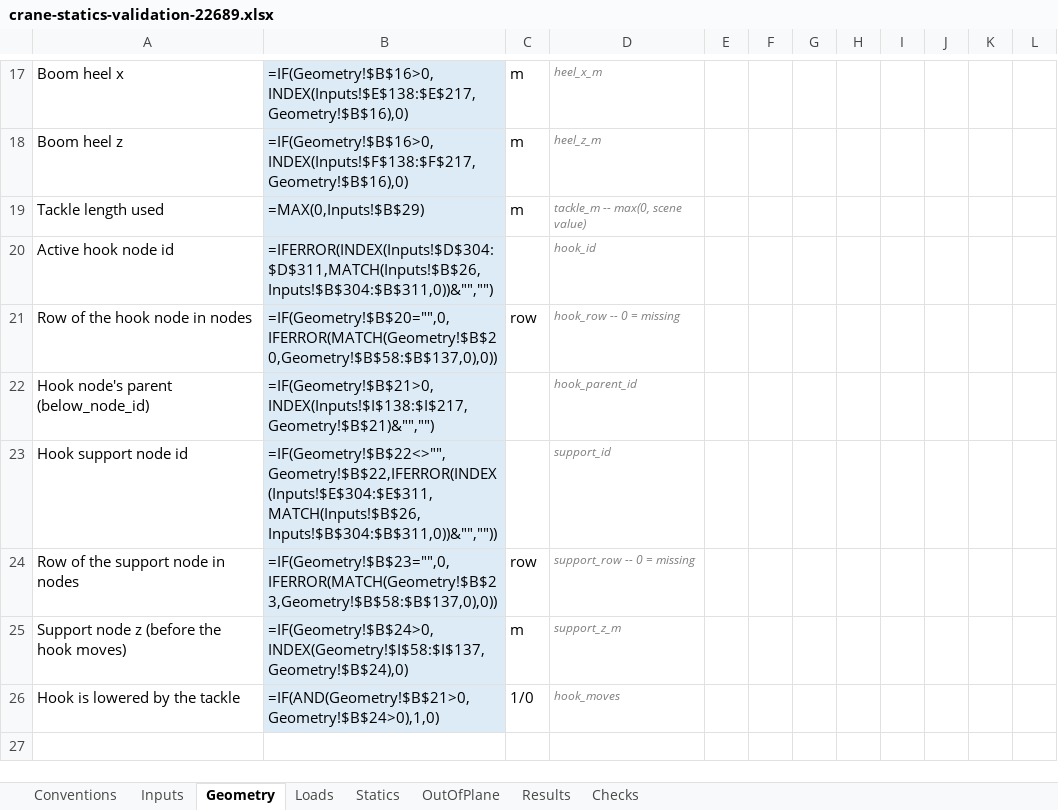
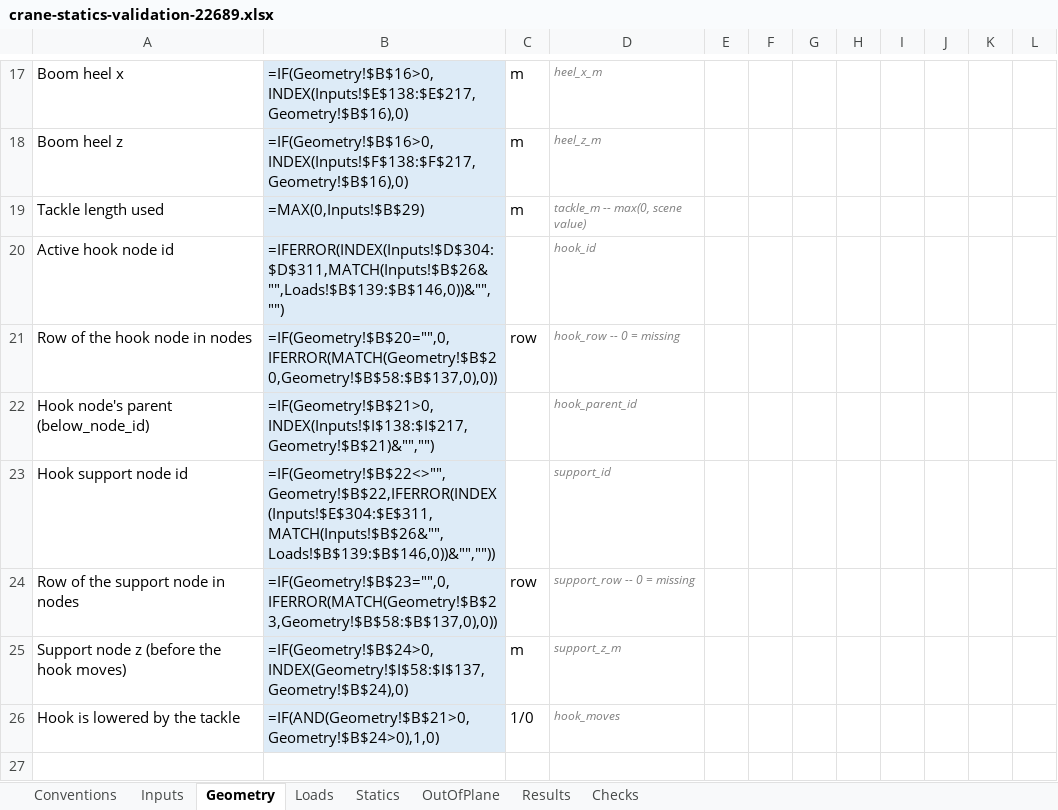
Before and after one commit to bartreef-NOV/crane-statics, an Excel workbook: docs/crane-statics-validation-22689.xlsx, sheet Geometry, drawn as a sheet; only a part is shown, gaps mark what is left out; values as stored, in another font and other column widths than the file's, no borders; formulas without a stored value are shown as written; the diff names each change by its address in the sheet, - before the commit and + after, or states it on an @@ line.

```diff
--- a/docs/crane-statics-validation-22689.xlsx (sheet Geometry)
+++ b/docs/crane-statics-validation-22689.xlsx (sheet Geometry)
-B20: =IFERROR(INDEX(Inputs!$D$304:$D$311,MATCH(Inputs!$B$26,Inputs!$B$304:$B$311,0))&"","")
+B20: =IFERROR(INDEX(Inputs!$D$304:$D$311,MATCH(Inputs!$B$26&"",Loads!$B$139:$B$146,0))&"","")
-B23: =IF(Geometry!$B$22<>"",Geometry!$B$22,IFERROR(INDEX(Inputs!$E$304:$E$311,MATCH(Inputs!$B$26,Inputs!$B$304:$B$311,0))&"",""))
+B23: =IF(Geometry!$B$22<>"",Geometry!$B$22,IFERROR(INDEX(Inputs!$E$304:$E$311,MATCH(Inputs!$B$26&"",Loads!$B$139:$B$146,0))&"",""))
```
Also changed, not shown: sheet Checks, sheet Loads, sheet OutOfPlane, 1 other file.
